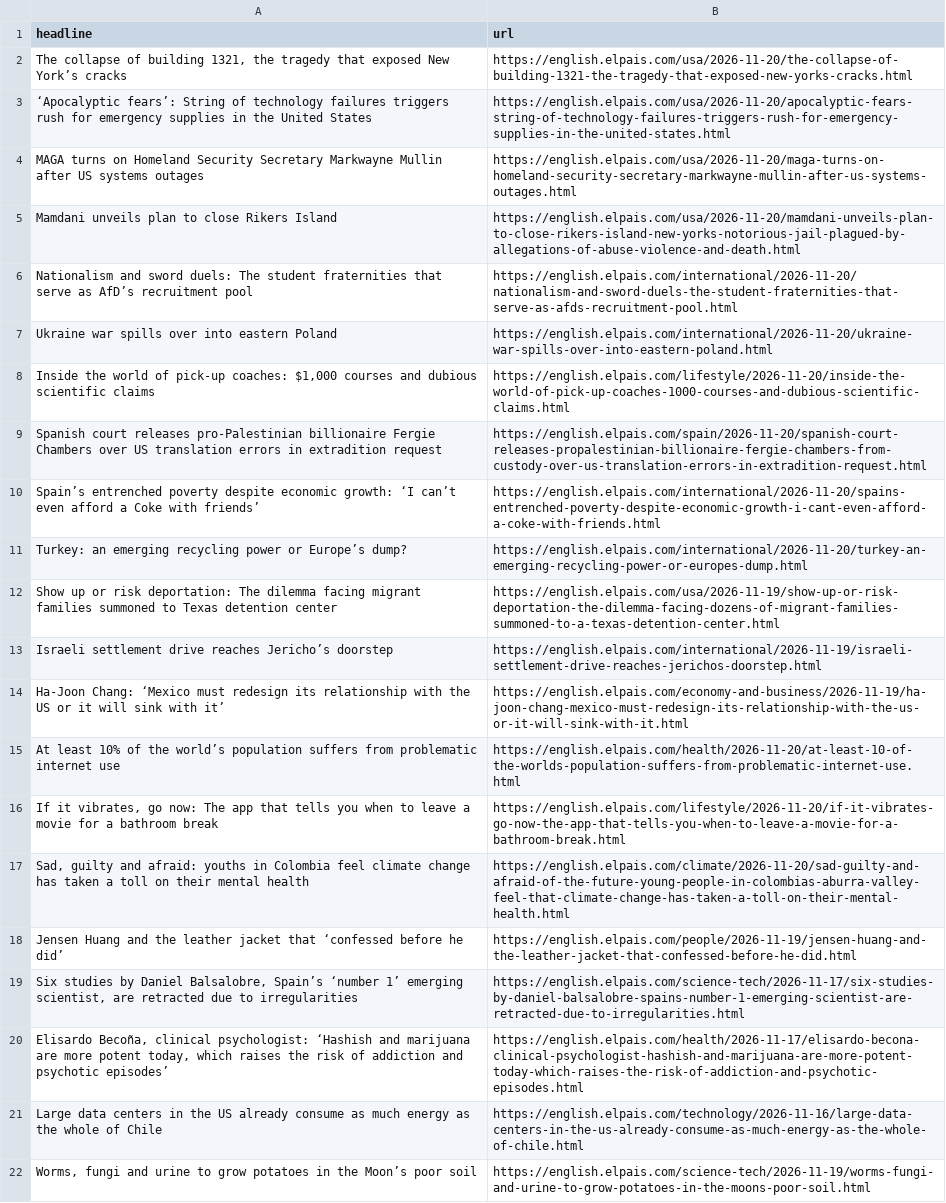
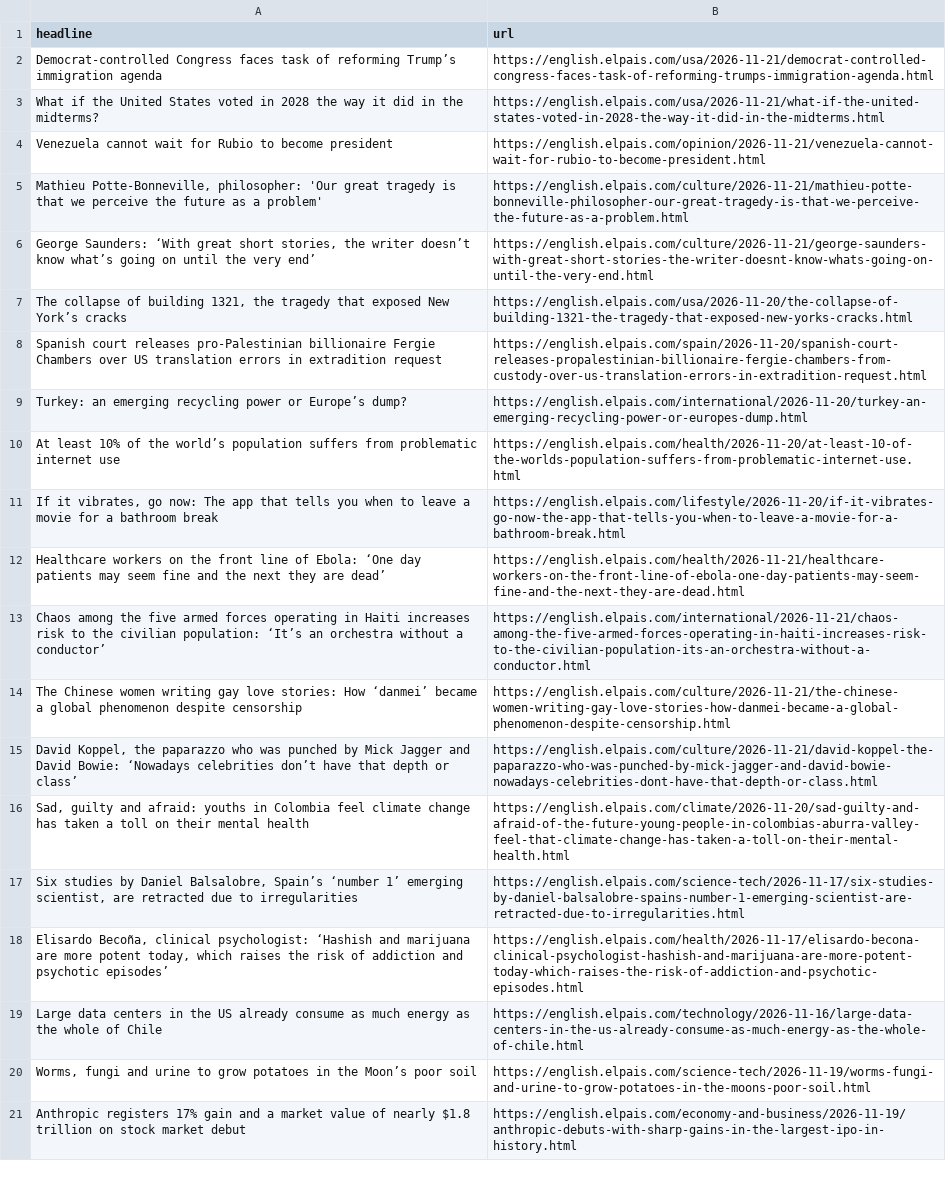
Before and after one commit to jam9501/el-pais-autoscraper, a CSV file: headlines.csv, drawn as a sheet; only a part is shown; the shorter side is filled out with more unchanged rows; removed rows and columns are numbered as before the commit, all else as after; the diff names each change by its address in the sheet, - before the commit and + after, or states it on an @@ line.

```diff
--- a/headlines.csv
+++ b/headlines.csv
+row 2: Democrat-controlled Congress faces task of reforming Trump’s immigration agenda | https://english.elpais.com/usa/2026-11-21/democrat-controlled-congress-faces-task-of-reforming-trumps-immigration-agenda.html
+row 3: What if the United States voted in 2028 the way it did in the midterms? | https://english.elpais.com/usa/2026-11-21/what-if-the-united-states-voted-in-2028-the-way-it-did-in-the-midterms.html
+row 4: Venezuela cannot wait for Rubio to become president | https://english.elpais.com/opinion/2026-11-21/venezuela-cannot-wait-for-rubio-to-become-president.html
+row 5: Mathieu Potte-Bonneville, philosopher: 'Our great tragedy is that we perceive the future as a problem' | https://english.elpais.com/culture/2026-11-21/mathieu-potte-bonneville-philosopher-our-great-tragedy-is-that-we-perceive-the-future-as-a-problem.html
+row 6: George Saunders: ‘With great short stories, the writer doesn’t know what’s going on until the very end’ | https://english.elpais.com/culture/2026-11-21/george-saunders-with-great-short-stories-the-writer-doesnt-know-whats-going-on-until-the-very-end.html
-row 3: ‘Apocalyptic fears’: String of technology failures triggers rush for emergency supplies in the United States | https://english.elpais.com/usa/2026-11-20/apocalyptic-fears-string-of-technology-failures-triggers-rush-for-emergency-supplies-in-the-united-states.html
-row 4: MAGA turns on Homeland Security Secretary Markwayne Mullin after US systems outages | https://english.elpais.com/usa/2026-11-20/maga-turns-on-homeland-security-secretary-markwayne-mullin-after-us-systems-outages.html
-row 5: Mamdani unveils plan to close Rikers Island | https://english.elpais.com/usa/2026-11-20/mamdani-unveils-plan-to-close-rikers-island-new-yorks-notorious-jail-plagued-by-allegations-of-abuse-violence-and-death.html
-row 6: Nationalism and sword duels: The student fraternities that serve as AfD’s recruitment pool | https://english.elpais.com/international/2026-11-20/nationalism-and-sword-duels-the-student-fraternities-that-serve-as-afds-recruitment-pool.html
-row 7: Ukraine war spills over into eastern Poland | https://english.elpais.com/international/2026-11-20/ukraine-war-spills-over-into-eastern-poland.html
-row 8: Inside the world of pick-up coaches: $1,000 courses and dubious scientific claims | https://english.elpais.com/lifestyle/2026-11-20/inside-the-world-of-pick-up-coaches-1000-courses-and-dubious-scientific-claims.html
-row 10: Spain’s entrenched poverty despite economic growth: ‘I can’t even afford a Coke with friends’ | https://english.elpais.com/international/2026-11-20/spains-entrenched-poverty-despite-economic-growth-i-cant-even-afford-a-coke-with-friends.html
-row 12: Show up or risk deportation: The dilemma facing migrant families summoned to Texas detention center | https://english.elpais.com/usa/2026-11-19/show-up-or-risk-deportation-the-dilemma-facing-dozens-of-migrant-families-summoned-to-a-texas-detention-center.html
-row 13: Israeli settlement drive reaches Jericho’s doorstep | https://english.elpais.com/international/2026-11-19/israeli-settlement-drive-reaches-jerichos-doorstep.html
-row 14: Ha-Joon Chang: ‘Mexico must redesign its relationship with the US or it will sink with it’ | https://english.elpais.com/economy-and-business/2026-11-19/ha-joon-chang-mexico-must-redesign-its-relationship-with-the-us-or-it-will-sink-with-it.html
+row 12: Healthcare workers on the front line of Ebola: ‘One day patients may seem fine and the next they are dead’ | https://english.elpais.com/health/2026-11-21/healthcare-workers-on-the-front-line-of-ebola-one-day-patients-may-seem-fine-and-the-next-they-are-dead.html
+row 13: Chaos among the five armed forces operating in Haiti increases risk to the civilian population: ‘It’s an orchestra without a conductor’ | https://english.elpais.com/international/2026-11-21/chaos-among-the-five-armed-forces-operating-in-haiti-increases-risk-to-the-civilian-population-its-an-orchestra-without-a-conductor.html
+row 14: The Chinese women writing gay love stories: How ‘danmei’ became a global phenomenon despite censorship | https://english.elpais.com/culture/2026-11-21/the-chinese-women-writing-gay-love-stories-how-danmei-became-a-global-phenomenon-despite-censorship.html
+row 15: David Koppel, the paparazzo who was punched by Mick Jagger and David Bowie: ‘Nowadays celebrities don’t have that depth or class’ | https://english.elpais.com/culture/2026-11-21/david-koppel-the-paparazzo-who-was-punched-by-mick-jagger-and-david-bowie-nowadays-celebrities-dont-have-that-depth-or-class.html
-row 18: Jensen Huang and the leather jacket that ‘confessed before he did’ | https://english.elpais.com/people/2026-11-19/jensen-huang-and-the-leather-jacket-that-confessed-before-he-did.html
```
